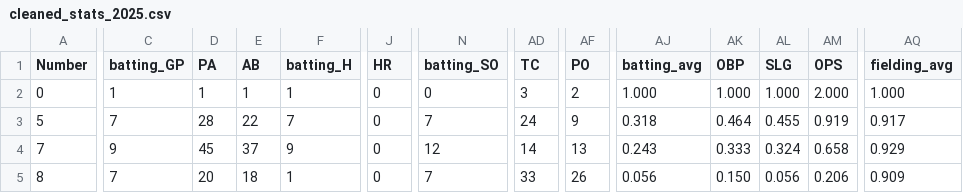
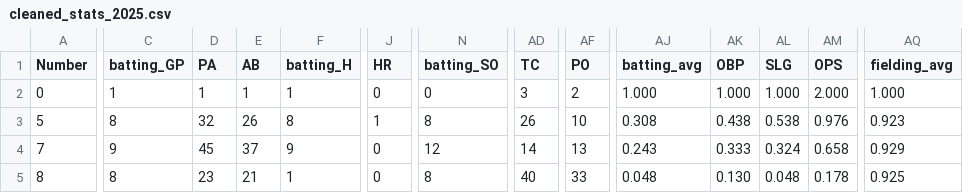
Before and after one commit to jackpuncochar/hamelhawks, a CSV file: cleaned_stats_2025.csv, drawn as a sheet; only a part is shown, gaps mark what is left out; the diff covers the shown part only; the diff names each change by its address in the sheet, - before the commit and + after, or states it on an @@ line.

Commit message:
update result and stats
7.2

```diff
--- a/cleaned_stats_2025.csv
+++ b/cleaned_stats_2025.csv
-C3 (batting_GP): 7
+C3 (batting_GP): 8
-D3 (PA): 28
+D3 (PA): 32
-E3 (AB): 22
+E3 (AB): 26
-F3 (batting_H): 7
+F3 (batting_H): 8
-J3 (HR): 0
+J3 (HR): 1
-N3 (batting_SO): 7
+N3 (batting_SO): 8
-AD3 (TC): 24
+AD3 (TC): 26
-AF3 (PO): 9
+AF3 (PO): 10
-AJ3 (batting_avg): 0.318
+AJ3 (batting_avg): 0.308
-AK3 (OBP): 0.464
+AK3 (OBP): 0.438
-AL3 (SLG): 0.455
+AL3 (SLG): 0.538
-AM3 (OPS): 0.919
+AM3 (OPS): 0.976
-AQ3 (fielding_avg): 0.917
+AQ3 (fielding_avg): 0.923
-C5 (batting_GP): 7
+C5 (batting_GP): 8
-D5 (PA): 20
+D5 (PA): 23
-E5 (AB): 18
+E5 (AB): 21
-N5 (batting_SO): 7
+N5 (batting_SO): 8
-AD5 (TC): 33
+AD5 (TC): 40
-AF5 (PO): 26
+AF5 (PO): 33
-AJ5 (batting_avg): 0.056
+AJ5 (batting_avg): 0.048
-AK5 (OBP): 0.150
+AK5 (OBP): 0.130
-AL5 (SLG): 0.056
+AL5 (SLG): 0.048
-AM5 (OPS): 0.206
+AM5 (OPS): 0.178
-AQ5 (fielding_avg): 0.909
+AQ5 (fielding_avg): 0.925
```
Also changed, not shown: 171 edited cells elsewhere in this file, 1 other file.
